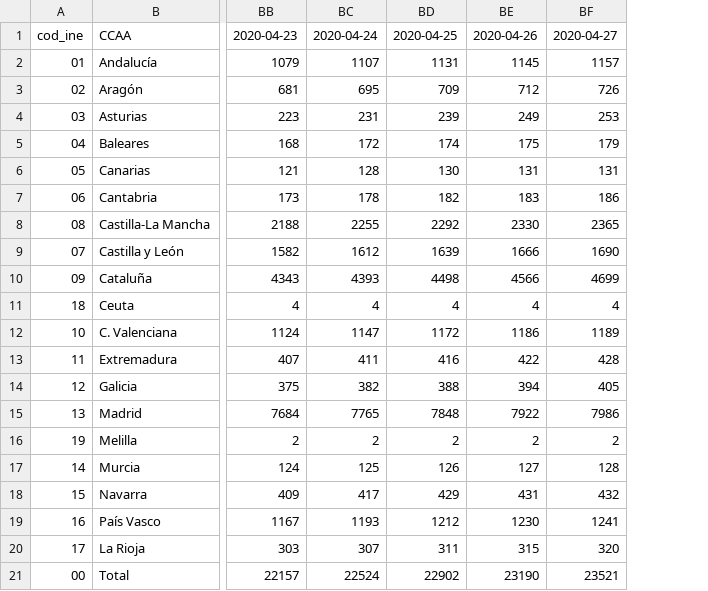
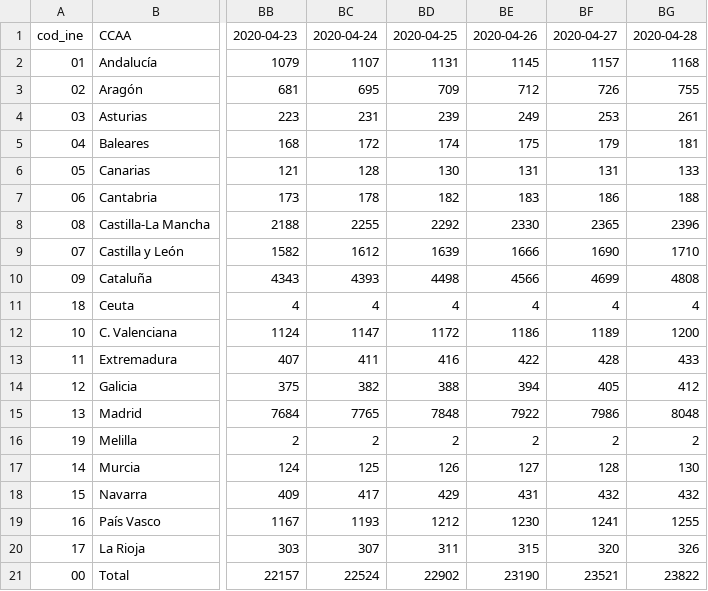
Before and after one commit to VicentePerezSoloviev/covid, a CSV file: ccaa.csv, drawn as a sheet; only a part is shown, gaps mark what is left out; the diff names each change by its address in the sheet, - before the commit and + after, or states it on an @@ line.

```diff
--- a/ccaa.csv
+++ b/ccaa.csv
+column BG, rows 1-21: 2020-04-28 | 1168 | 755 | 261 | 181 | 133 | 188 | 2396 | 1710 | 4808 | 4 | 1200 | 433 | 412 | 8048 | 2 | 130 | 432 | 1255 | 326 | 23822
```
Also changed, not shown: 8 other files.
